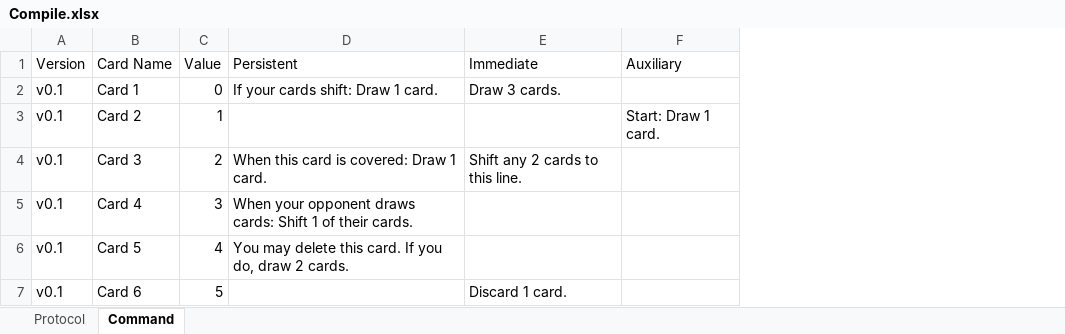
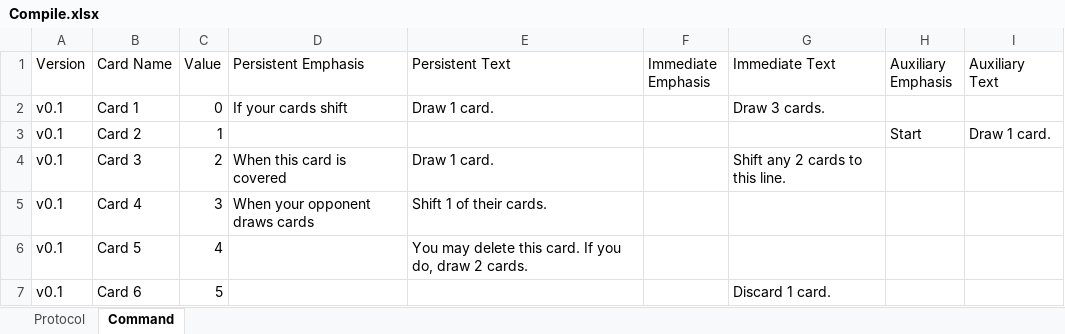
Before and after one commit to Jintekki/nanDeck_CompileCardBuilder, an Excel workbook: Main/NEW_PROTOCOL/Compile.xlsx, sheet Command, drawn as a sheet; values as stored, in another font and other column widths than the file's, no borders; charts and pictures not drawn; removed rows and columns are numbered as before the commit, all else as after; the diff names each change by its address in the sheet, - before the commit and + after, or states it on an @@ line.

Commit message:
New card action text display
Made it so that the program will underline the "emphasis" of a cards actions instead of needing to bold and underline the text in the spreadsheet.

Updated spreadsheet to reflect changes to program. Split command card actions to:
Action Emphasis and Action Text

```diff
--- a/Main/NEW_PROTOCOL/Compile.xlsx (sheet Command)
+++ b/Main/NEW_PROTOCOL/Compile.xlsx (sheet Command)
-column D (Persistent), rows 2-6: If your cards shift: Draw 1 card. |  | When this card is covered: Draw 1 card. | When your opponent draws cards: Shift 1 of their cards. | You may delete this card. If you do, draw 2 cards.
+column D (Persistent Emphasis), rows 2-5: If your cards shift |  | When this card is covered | When your opponent draws cards
+column E (Persistent Text), rows 2-6: Draw 1 card. |  | Draw 1 card. | Shift 1 of their cards. | You may delete this card. If you do, draw 2 cards.
+column F (Immediate Emphasis), empty
-column F (Auxiliary), row 3: Start: Draw 1 card.
+column H (Auxiliary Emphasis), row 3: Start
+column I (Auxiliary Text), row 3: Draw 1 card.
-G1: Immediate
+G1: Immediate Text
```
Also changed, not shown: 3 other files.
